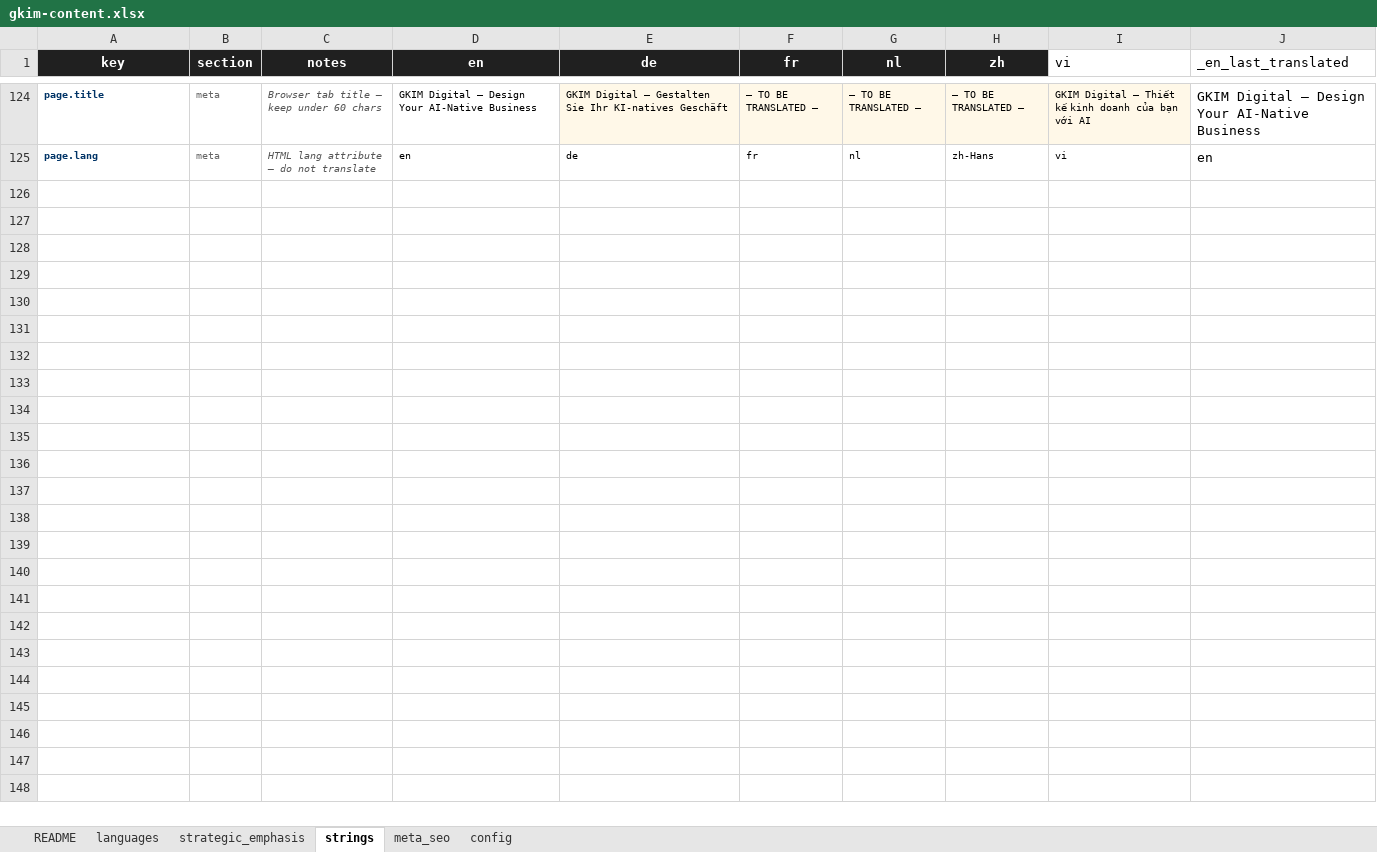
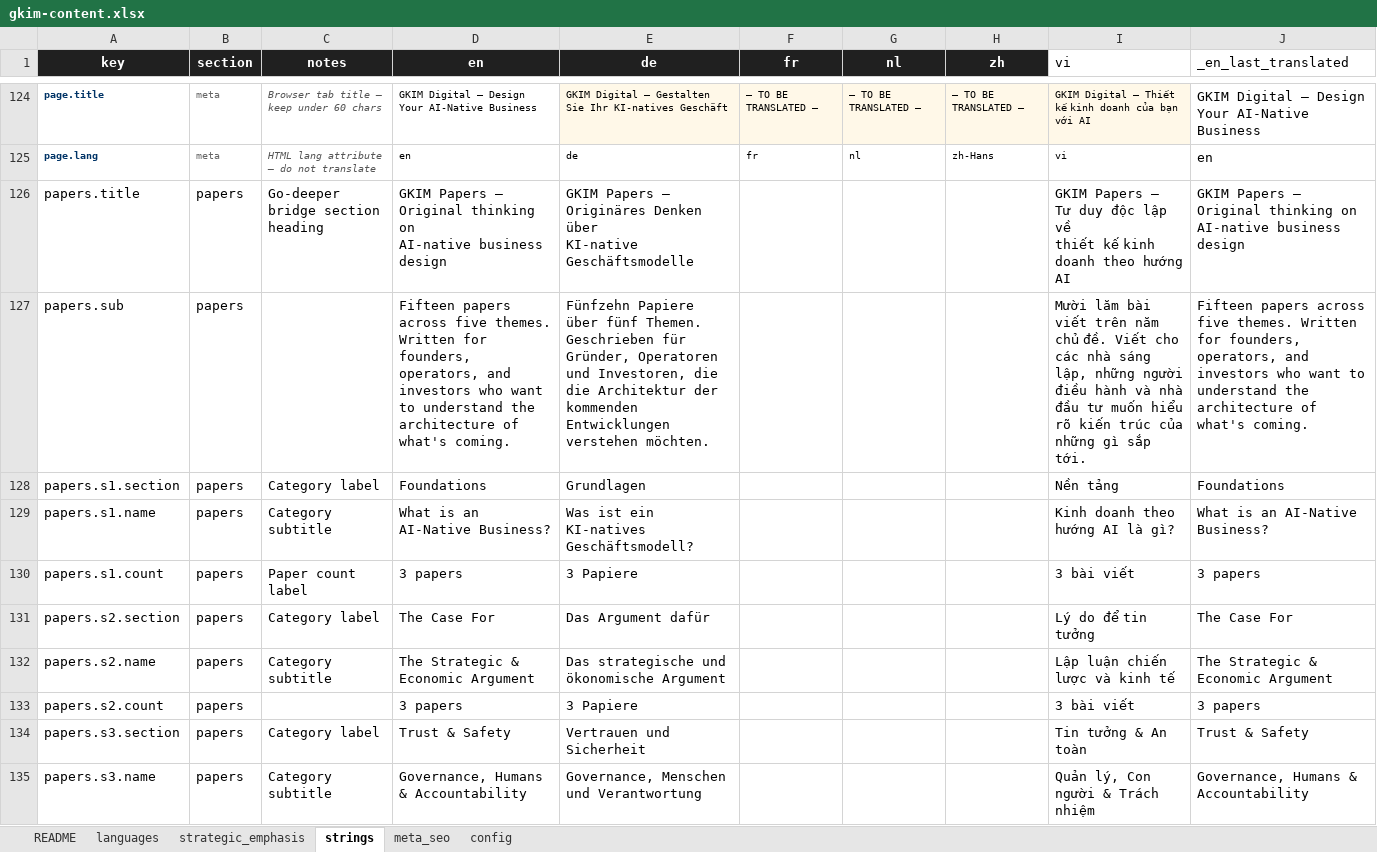
Before and after one commit to GKIM-DIGITAL-LTD/gkim-website, an Excel workbook: gkim-content.xlsx, sheet strings, drawn as a sheet; only a part is shown, gaps mark what is left out; values as stored, in another font and other column widths than the file's, no borders; ↵ is a line break in a cell; the diff covers the shown part only; the diff names each change by its address in the sheet, - before the commit and + after, or states it on an @@ line.

Commit message:
Translate papers section; wire all card strings to spreadsheet

```diff
--- a/gkim-content.xlsx (sheet strings)
+++ b/gkim-content.xlsx (sheet strings)
+row 126: papers.title | papers | Go-deeper bridge section heading | GKIM Papers — ↵ Original thinking on ↵ AI-native business design | GKIM Papers — ↵ Originäres Denken über ↵ KI-native Geschäftsmodelle |  |  |  | GKIM Papers — ↵ Tư duy độc lập về ↵ thiết kế kinh doanh theo hướng AI | GKIM Papers — ↵ Original thinking on ↵ AI-native business design
+row 127: papers.sub | papers |  | Fifteen papers across five themes. Written for founders, operators, and investors who want to understand the architecture of what's coming. | Fünfzehn Papiere über fünf Themen. Geschrieben für Gründer, Operatoren und Investoren, die die Architektur der kommenden Entwicklungen verstehen möchten. |  |  |  | Mười lăm bài viết trên năm chủ đề. Viết cho các nhà sáng lập, những người điều hành và nhà đầu tư muốn hiểu rõ kiến trúc của những gì sắp tới. | Fifteen papers across five themes. Written for founders, operators, and investors who want to understand the architecture of what's coming.
+row 128: papers.s1.section | papers | Category label | Foundations | Grundlagen |  |  |  | Nền tảng | Foundations
+row 129: papers.s1.name | papers | Category subtitle | What is an AI-Native Business? | Was ist ein KI-natives Geschäftsmodell? |  |  |  | Kinh doanh theo hướng AI là gì? | What is an AI-Native Business?
+row 130: papers.s1.count | papers | Paper count label | 3 papers | 3 Papiere |  |  |  | 3 bài viết | 3 papers
+row 131: papers.s2.section | papers | Category label | The Case For | Das Argument dafür |  |  |  | Lý do để tin tưởng | The Case For
+row 132: papers.s2.name | papers | Category subtitle | The Strategic & Economic Argument | Das strategische und ökonomische Argument |  |  |  | Lập luận chiến lược và kinh tế | The Strategic & Economic Argument
+row 133: papers.s2.count | papers |  | 3 papers | 3 Papiere |  |  |  | 3 bài viết | 3 papers
+row 134: papers.s3.section | papers | Category label | Trust & Safety | Vertrauen und Sicherheit |  |  |  | Tin tưởng & An toàn | Trust & Safety
+row 135: papers.s3.name | papers | Category subtitle | Governance, Humans & Accountability | Governance, Menschen und Verantwortung |  |  |  | Quản lý, Con người & Trách nhiệm | Governance, Humans & Accountability
```
Also changed, not shown: 9 added rows elsewhere in this sheet, 4 other files.
